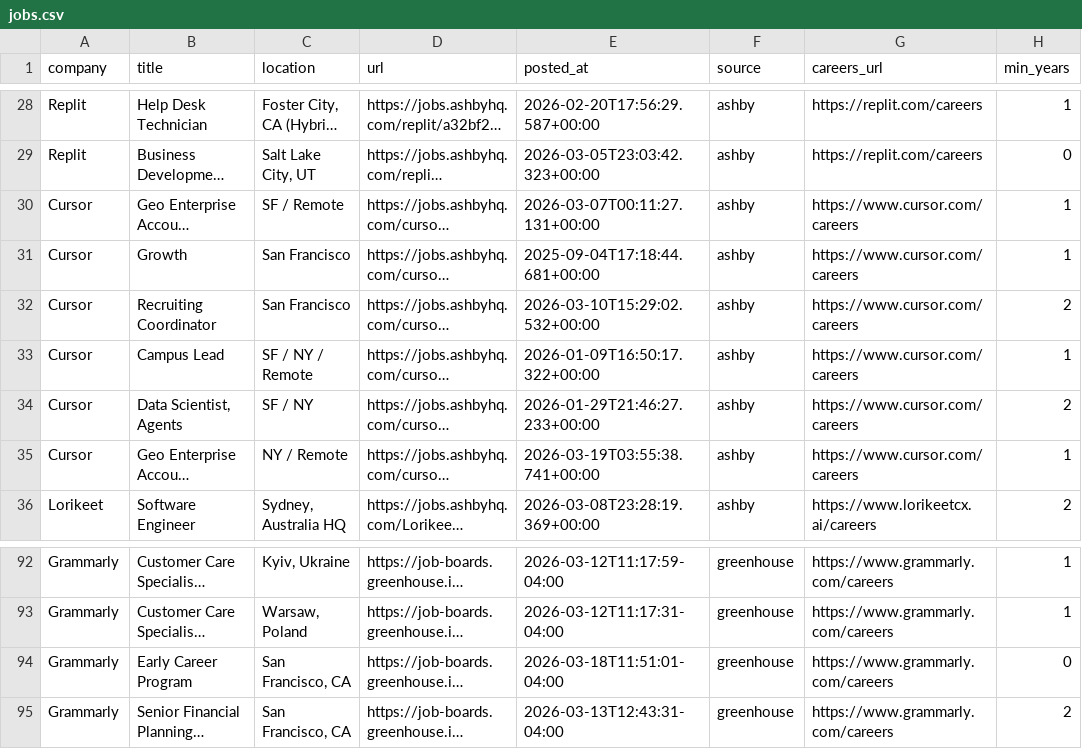
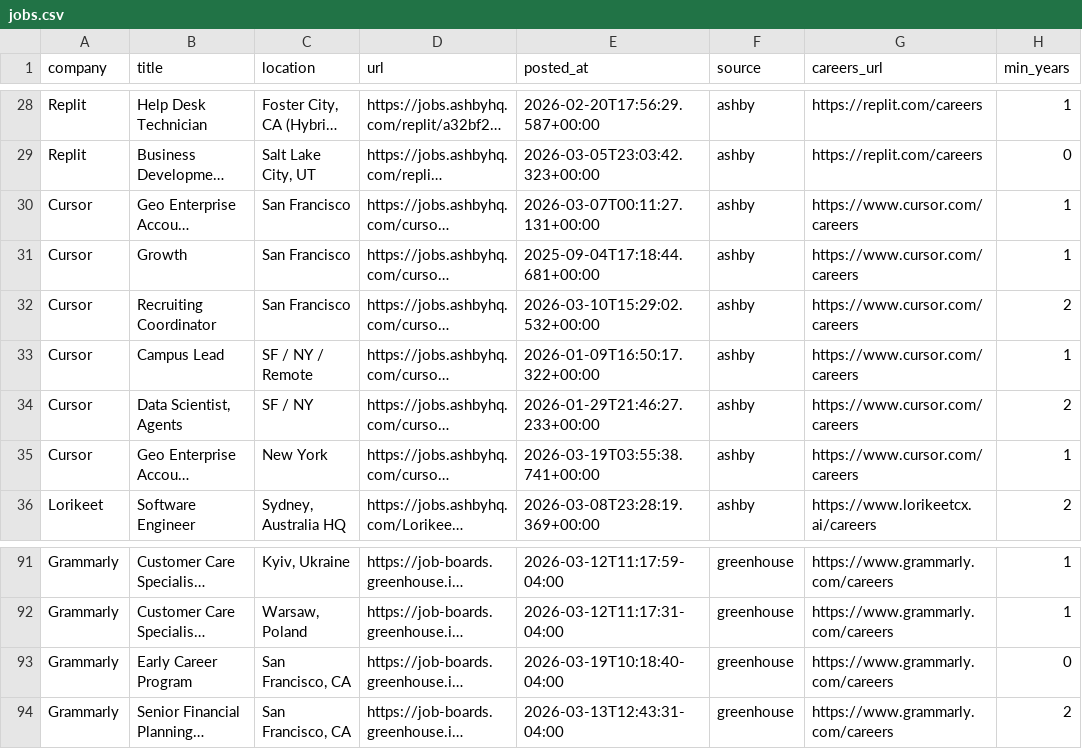
Before and after one commit to zachrosenblum/AI-Job-Board, a CSV file: New project/output/jobs.csv, drawn as a sheet; only a part is shown, gaps mark what is left out; long unchanged cells end in …; addresses are those after the commit; the diff covers the shown part only; the diff names each change by its address in the sheet, - before the commit and + after, or states it on an @@ line.

```diff
--- a/New project/output/jobs.csv
+++ b/New project/output/jobs.csv
-C30 (location): SF / Remote
+C30 (location): San Francisco
-C35 (location): NY / Remote
+C35 (location): New York
-E93 (posted_at): 2026-03-18T11:51:01-04:00
+E93 (posted_at): 2026-03-19T10:18:40-04:00
```
Also changed, not shown: 1 removed row and 23 edited cells elsewhere in this file, 2 other files.
